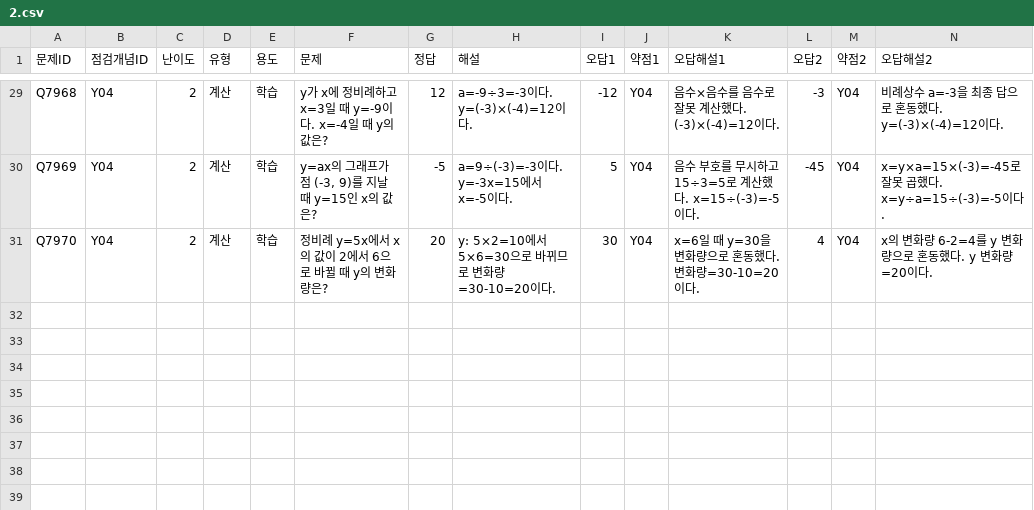
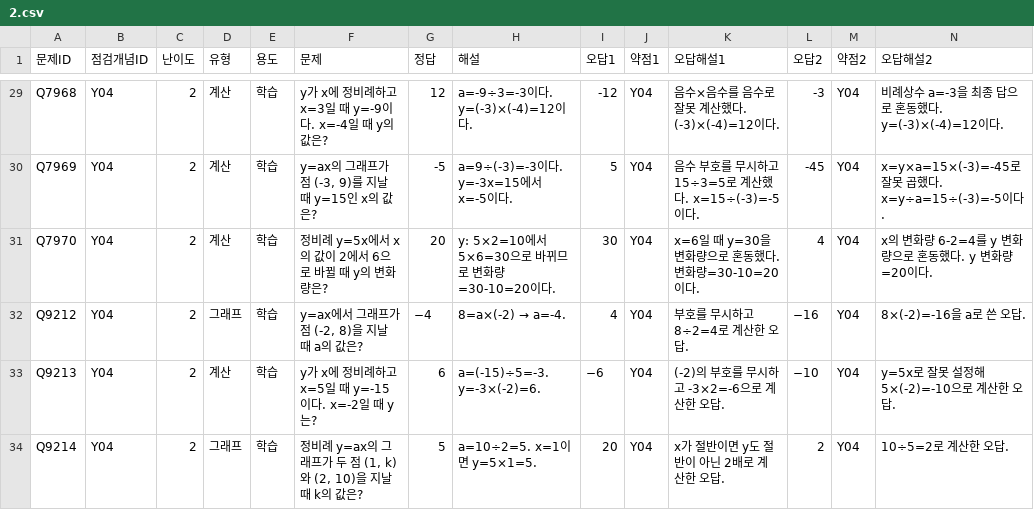
Before and after one commit to wataryu00-boop/math-diagnostic, a CSV file: problems/Y04/2.csv, drawn as a sheet; only a part is shown, gaps mark what is left out; rows hold the shown columns only; the diff names each change by its address in the sheet, - before the commit and + after, or states it on an @@ line.

```diff
--- a/problems/Y04/2.csv
+++ b/problems/Y04/2.csv
+row 32: Q9212 | Y04 | 2 | 그래프 | 학습 | y=ax에서 그래프가 점 (-2, 8)을 지날 때 a의 값은? | −4 | 8=a×(-2) → a=-4. | 4 | Y04 | 부호를 무시하고 8÷2=4로 계산한 오답. | −16 | Y04 | 8×(-2)=-16을 a로 쓴 오답.
+row 33: Q9213 | Y04 | 2 | 계산 | 학습 | y가 x에 정비례하고 x=5일 때 y=-15이다. x=-2일 때 y는? | 6 | a=(-15)÷5=-3. y=-3×(-2)=6. | −6 | Y04 | (-2)의 부호를 무시하고 -3×2=-6으로 계산한 오답. | −10 | Y04 | y=5x로 잘못 설정해 5×(-2)=-10으로 계산한 오답.
+row 34: Q9214 | Y04 | 2 | 그래프 | 학습 | 정비례 y=ax의 그래프가 두 점 (1, k)와 (2, 10)을 지날 때 k의 값은? | 5 | a=10÷2=5. x=1이면 y=5×1=5. | 20 | Y04 | x가 절반이면 y도 절반이 아닌 2배로 계산한 오답. | 2 | Y04 | 10÷5=2로 계산한 오답.
```
Also changed, not shown: problems/Y04/3.csv, problems/Y05/1.csv.
